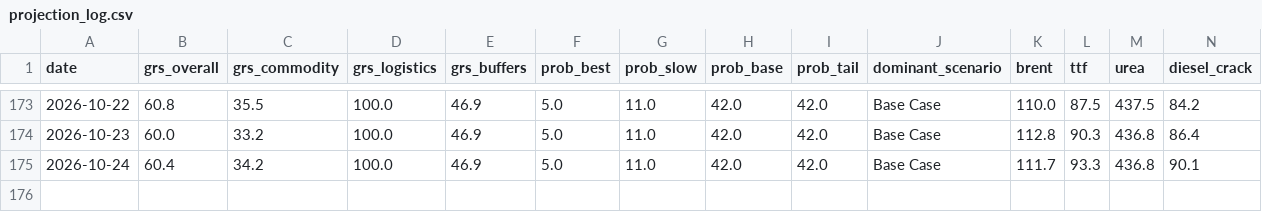
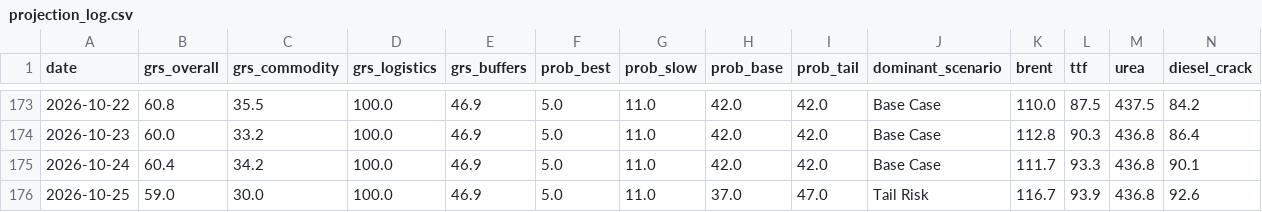
Before and after one commit to DigiDaz/EarlyWarning, a CSV file: projection_log.csv, drawn as a sheet; only a part is shown, gaps mark what is left out; rows hold the shown columns only; the diff names each change by its address in the sheet, - before the commit and + after, or states it on an @@ line.

```diff
--- a/projection_log.csv
+++ b/projection_log.csv
+row 176: 2026-10-25 | 59.0 | 30.0 | 100.0 | 46.9 | 5.0 | 11.0 | 37.0 | 47.0 | Tail Risk | 116.7 | 93.9 | 436.8 | 92.6
```
